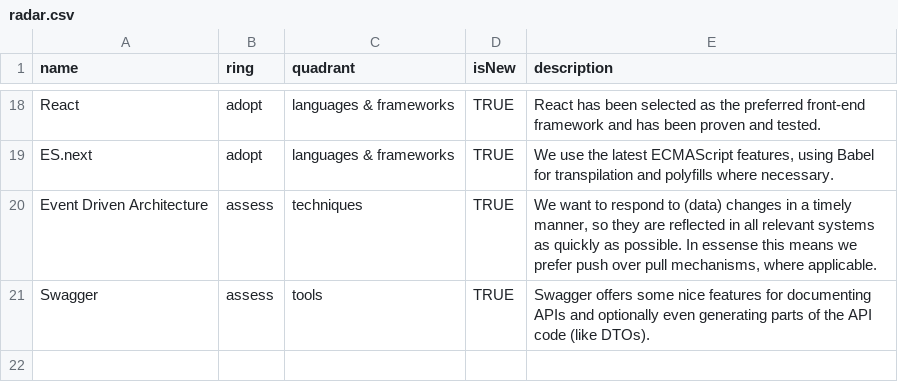
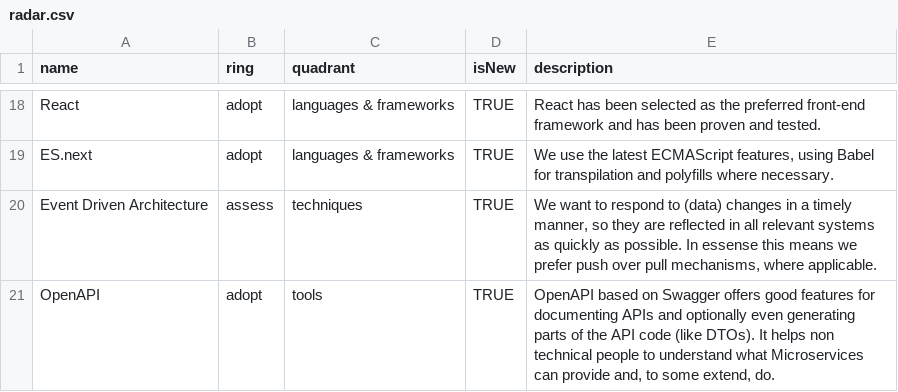
Before and after one commit to intergamma/techradar, a CSV file: radar.csv, drawn as a sheet; only a part is shown, gaps mark what is left out.

Commit message:
OpenAPI on Adopt

```diff
--- a/radar.csv
+++ b/radar.csv
@@ -20,2 +20,2 @@ ES.next,adopt,languages & frameworks,TRUE,"We use the latest ECMAScript features
 Event Driven Architecture,assess,techniques,TRUE,"We want to respond to (data) changes in a timely manner, so they are reflected in all relevant systems as quickly as possible. In essense this means we prefer push over pull mechanisms, where applicable."
-Swagger,assess,tools,TRUE,"Swagger offers some nice features for documenting APIs and optionally even generating parts of the API code (like DTOs)."
+OpenAPI,adopt,tools,TRUE,"OpenAPI based on Swagger offers good features for documenting APIs and optionally even generating parts of the API code (like DTOs). It helps non technical people to understand what Microservices can provide and, to some extend, do."
```
